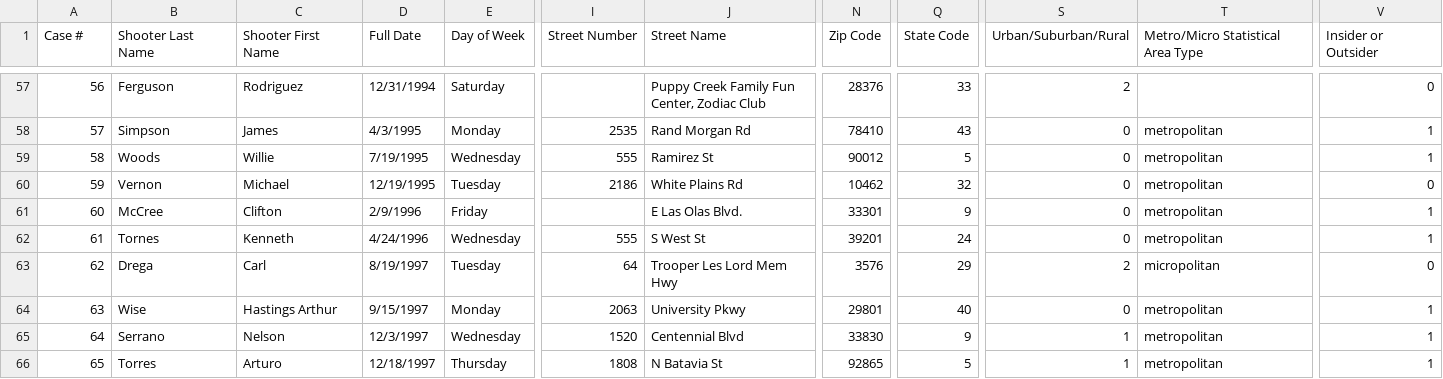
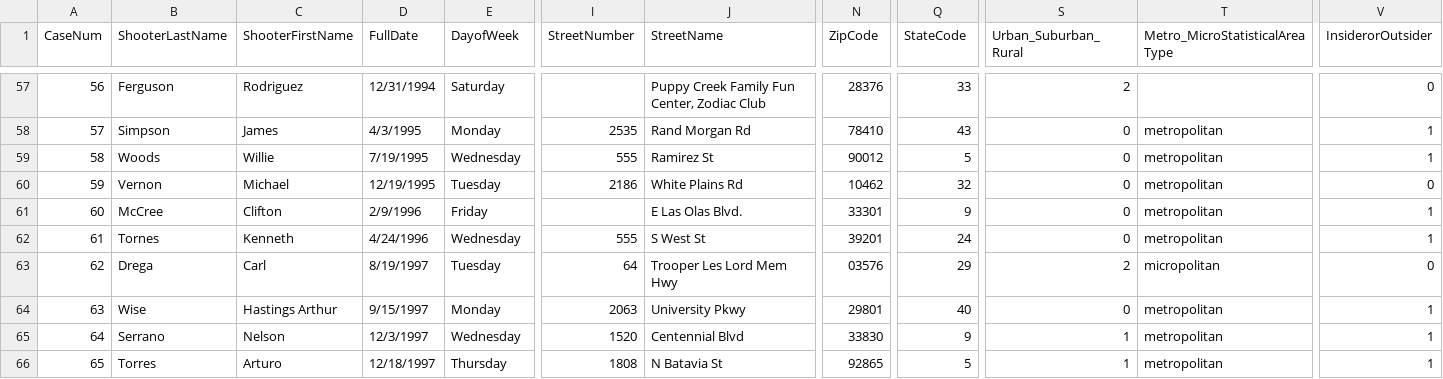
Before and after one commit to KHarke/mass_shootings, a CSV file: Full_Database.csv, drawn as a sheet; only a part is shown, gaps mark what is left out; the diff covers the shown part only; the diff names each change by its address in the sheet, - before the commit and + after, or states it on an @@ line.

Commit message:
Cleaned Full_Database.csv to rectify column alignments and normalize the column headers.

```diff
--- a/Full_Database.csv
+++ b/Full_Database.csv
@@ column A (CaseNum) renumbered between rows 1 and 147 @@
-B1: Shooter Last Name
+B1: ShooterLastName
-C1: Shooter First Name
+C1: ShooterFirstName
-D1: Full Date
+D1: FullDate
-E1: Day of Week
+E1: DayofWeek
-I1: Street Number
+I1: StreetNumber
-J1: Street Name
+J1: StreetName
-N1: Zip Code
+N1: ZipCode
-Q1: State Code
+Q1: StateCode
-S1: Urban/Suburban/Rural
+S1: Urban_Suburban_Rural
-T1: Metro/Micro Statistical Area Type
+T1: Metro_MicroStatisticalAreaType
-V1: Insider or Outsider
+V1: InsiderorOutsider
-N63 (ZipCode): 3576
+N63 (ZipCode): 03576
```
Also changed, not shown: 1 added row and 126 edited cells elsewhere in this file.
